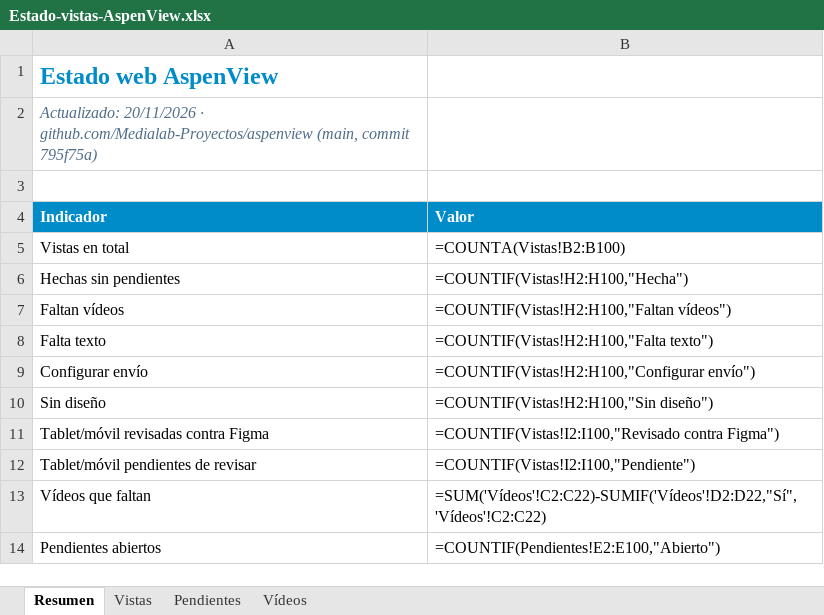
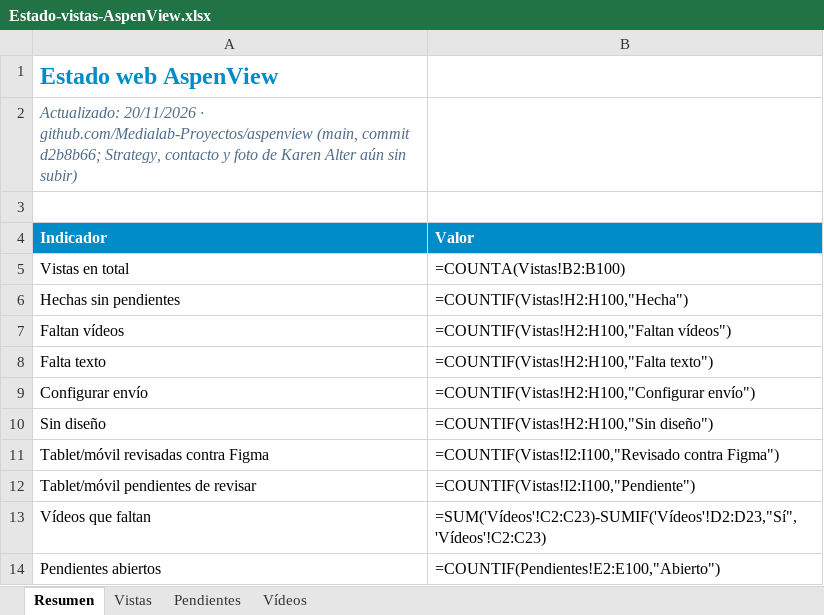
Before and after one commit to Medialab-Proyectos/aspenview, an Excel workbook: docs/Estado-vistas-AspenView.xlsx, sheet Resumen, drawn as a sheet; values as stored, in another font and other column widths than the file's, no borders; formulas without a stored value are shown as written; the diff names each change by its address in the sheet, - before the commit and + after, or states it on an @@ line.

```diff
--- a/docs/Estado-vistas-AspenView.xlsx (sheet Resumen)
+++ b/docs/Estado-vistas-AspenView.xlsx (sheet Resumen)
-A2 (Indicador): …(main, commit 795f75a)
+A2 (Indicador): …(main, commit d2b8b66; Strategy, contacto y foto de Karen Alter aún sin subir)
-B13 (Valor): =SUM('Vídeos'!C2:C22)-SUMIF('Vídeos'!D2:D22,"Sí",'Vídeos'!C2:C22)
+B13 (Valor): =SUM('Vídeos'!C2:C23)-SUMIF('Vídeos'!D2:D23,"Sí",'Vídeos'!C2:C23)
```
Also changed, not shown: sheet Vistas, sheet Pendientes, sheet Vídeos, 27 other files.
